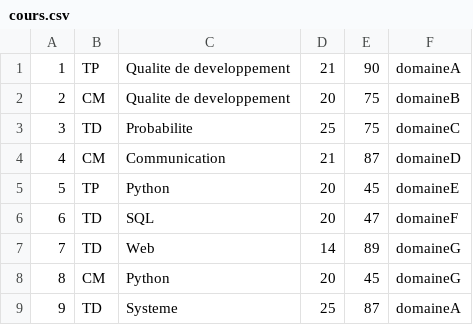
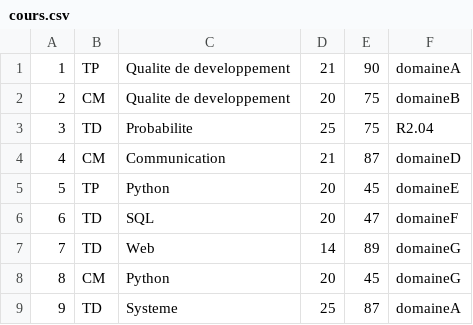
Before and after one commit to NathanBourdere/SAE3.05_grp_NathanBourdere_2A, a CSV file: app/static/data/cours.csv, drawn as a sheet.

```diff
--- a/app/static/data/cours.csv
+++ b/app/static/data/cours.csv
@@ -2,3 +2,3 @@
 "2","CM","Qualite de developpement",20,75,"domaineB"
-"3","TD","Probabilite",25,75,"domaineC"
+"3","TD","Probabilite",25,75,"R2.04"
 "4","CM","Communication",21,87,"domaineD"
```
Also changed, not shown: 3 other files.
